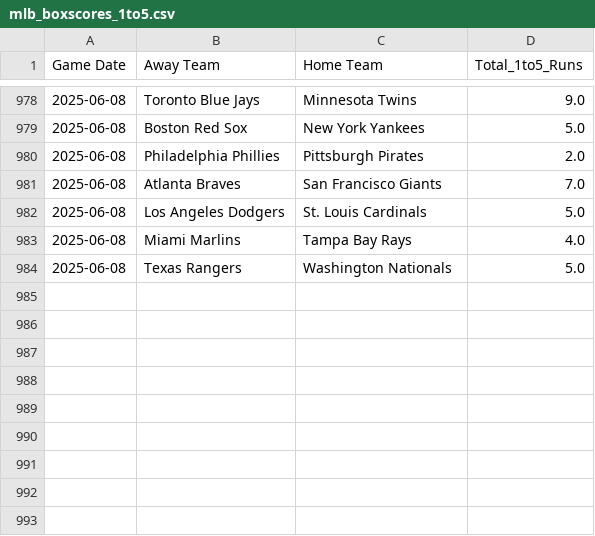
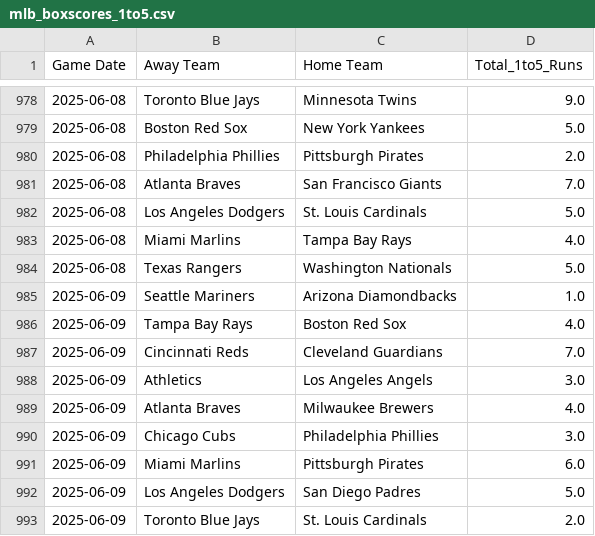
Before and after one commit to radgator13/boosted-innings-1-5, a CSV file: data/mlb_boxscores_1to5.csv, drawn as a sheet; only a part is shown, gaps mark what is left out.

```diff
--- a/data/mlb_boxscores_1to5.csv
+++ b/data/mlb_boxscores_1to5.csv
@@ -984 +984,10 @@ Game Date,Away Team,Home Team,Total_1to5_Runs
 2025-06-08,Texas Rangers,Washington Nationals,5.0
+2025-06-09,Seattle Mariners,Arizona Diamondbacks,1.0
+2025-06-09,Tampa Bay Rays,Boston Red Sox,4.0
+2025-06-09,Cincinnati Reds,Cleveland Guardians,7.0
+2025-06-09,Athletics,Los Angeles Angels,3.0
+2025-06-09,Atlanta Braves,Milwaukee Brewers,4.0
+2025-06-09,Chicago Cubs,Philadelphia Phillies,3.0
+2025-06-09,Miami Marlins,Pittsburgh Pirates,6.0
+2025-06-09,Los Angeles Dodgers,San Diego Padres,5.0
+2025-06-09,Toronto Blue Jays,St. Louis Cardinals,2.0
```
Also changed, not shown: data/mlb_backfilled_predictions.csv, data/mlb_boxscores_full.csv, 5 other files.
